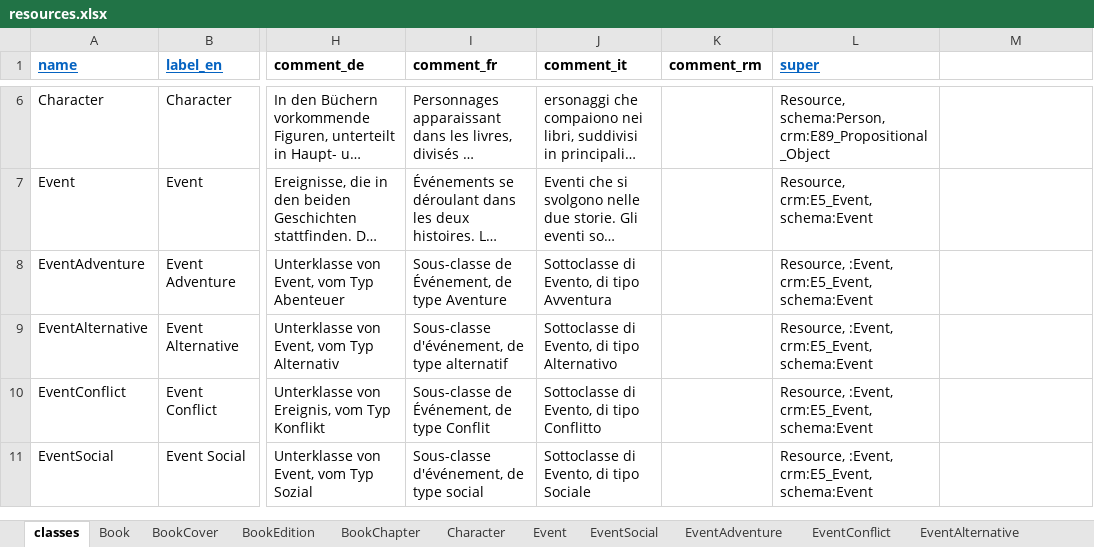
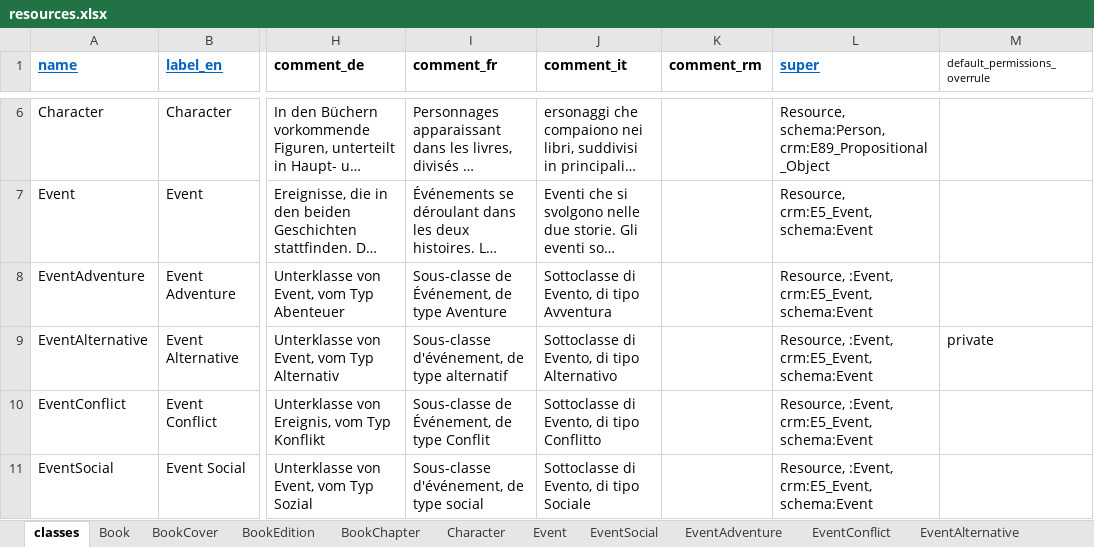
Before and after one commit to dasch-swiss/daschland-scripts, an Excel workbook: daschland_ontology/daschland (Alice in DaSCHland)/resources.xlsx, sheet classes, drawn as a sheet; only a part is shown, gaps mark what is left out; long unchanged cells end in …; values as stored, in another font and other column widths than the file's, no borders; the diff names each change by its address in the sheet, - before the commit and + after, or states it on an @@ line.

Commit message:
ontology add permissions to properties and resources

```diff
--- a/daschland_ontology/daschland (Alice in DaSCHland)/resources.xlsx (sheet classes)
+++ b/daschland_ontology/daschland (Alice in DaSCHland)/resources.xlsx (sheet classes)
-M1: (empty)
+M1: default_permissions_overrule
-M9 (default_permissions_overrule): (empty)
+M9 (default_permissions_overrule): private
```
Also changed, not shown: daschland_ontology/daschland (Alice in DaSCHland)/properties.xlsx, daschland_ontology/metadata (Metadata)/properties.xlsx, 2 other files.
